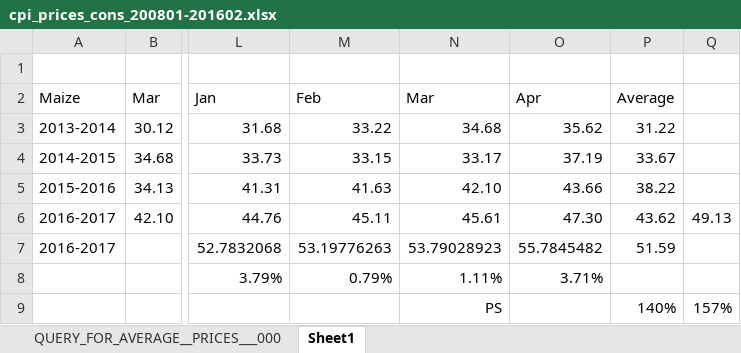
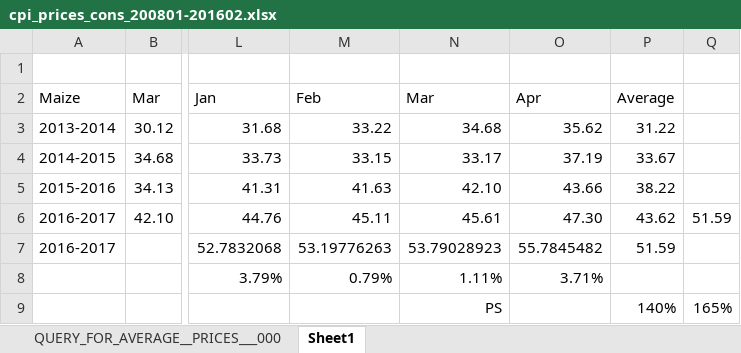
Before and after one commit to chezearth-personal/HEA-Analysis-ZA-2016, an Excel workbook: prices/cpi_prices_cons_200801-201602.xlsx, sheet Sheet1, drawn as a sheet; only a part is shown, gaps mark what is left out; values as stored, in another font and other column widths than the file's, no borders; charts and pictures not drawn; the diff names each change by its address in the sheet, - before the commit and + after, or states it on an @@ line.

```diff
--- a/prices/cpi_prices_cons_200801-201602.xlsx (sheet Sheet1)
+++ b/prices/cpi_prices_cons_200801-201602.xlsx (sheet Sheet1)
-Q6: 49.13
+Q6: 51.59
-Q9: 157%
+Q9: 165%
```
Also changed, not shown: charts or pictures, spreadsheets/za_fw_0.xlsx, spreadsheets/zakhc_0.xlsx, 7 other files.
